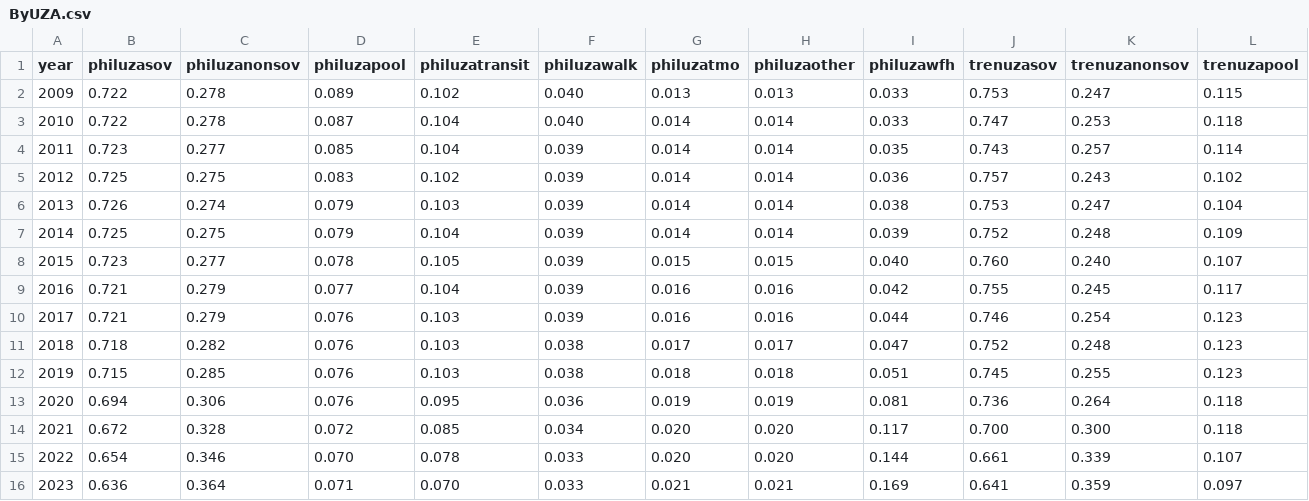
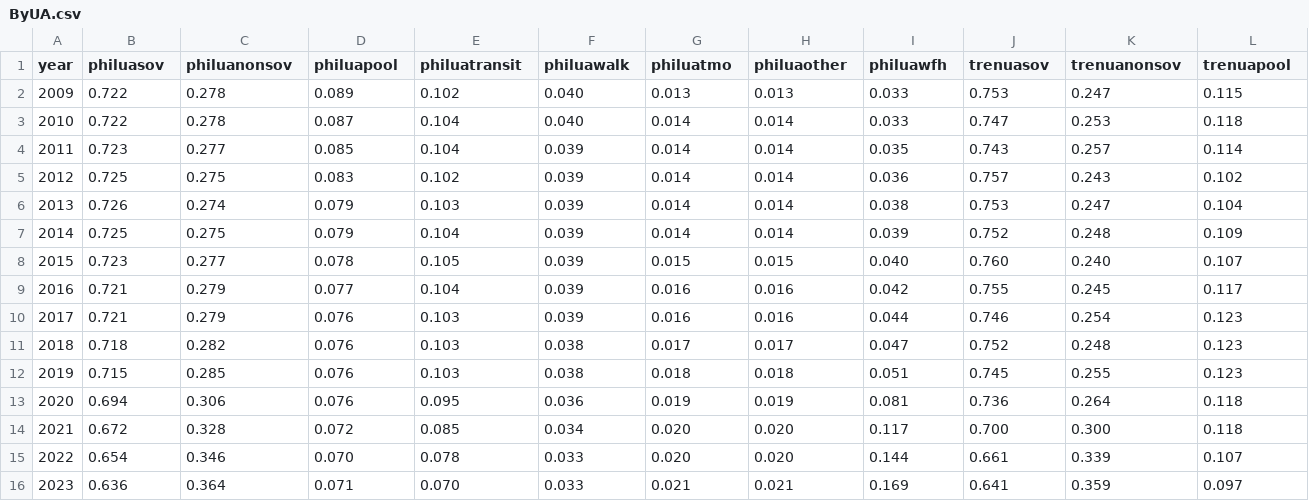
Before and after one commit to dvrpc/TrackingProgress, a CSV file: data/ByUA.csv (was data/ByUZA.csv), drawn as a sheet; only a part is shown; the diff covers the shown part only; the diff names each change by its address in the sheet, - before the commit and + after, or states it on an @@ line.

```diff
--- a/data/ByUZA.csv
+++ b/data/ByUA.csv
-B1: philuzasov
+B1: philuasov
-C1: philuzanonsov
+C1: philuanonsov
-D1: philuzapool
+D1: philuapool
-E1: philuzatransit
+E1: philuatransit
-F1: philuzawalk
+F1: philuawalk
-G1: philuzatmo
+G1: philuatmo
-H1: philuzaother
+H1: philuaother
-I1: philuzawfh
+I1: philuawfh
-J1: trenuzasov
+J1: trenuasov
-K1: trenuzanonsov
+K1: trenuanonsov
-L1: trenuzapool
+L1: trenuapool
```
Also changed, not shown: 5 edited cells elsewhere in this file, data/Residence.csv, data/Workplace.csv.
